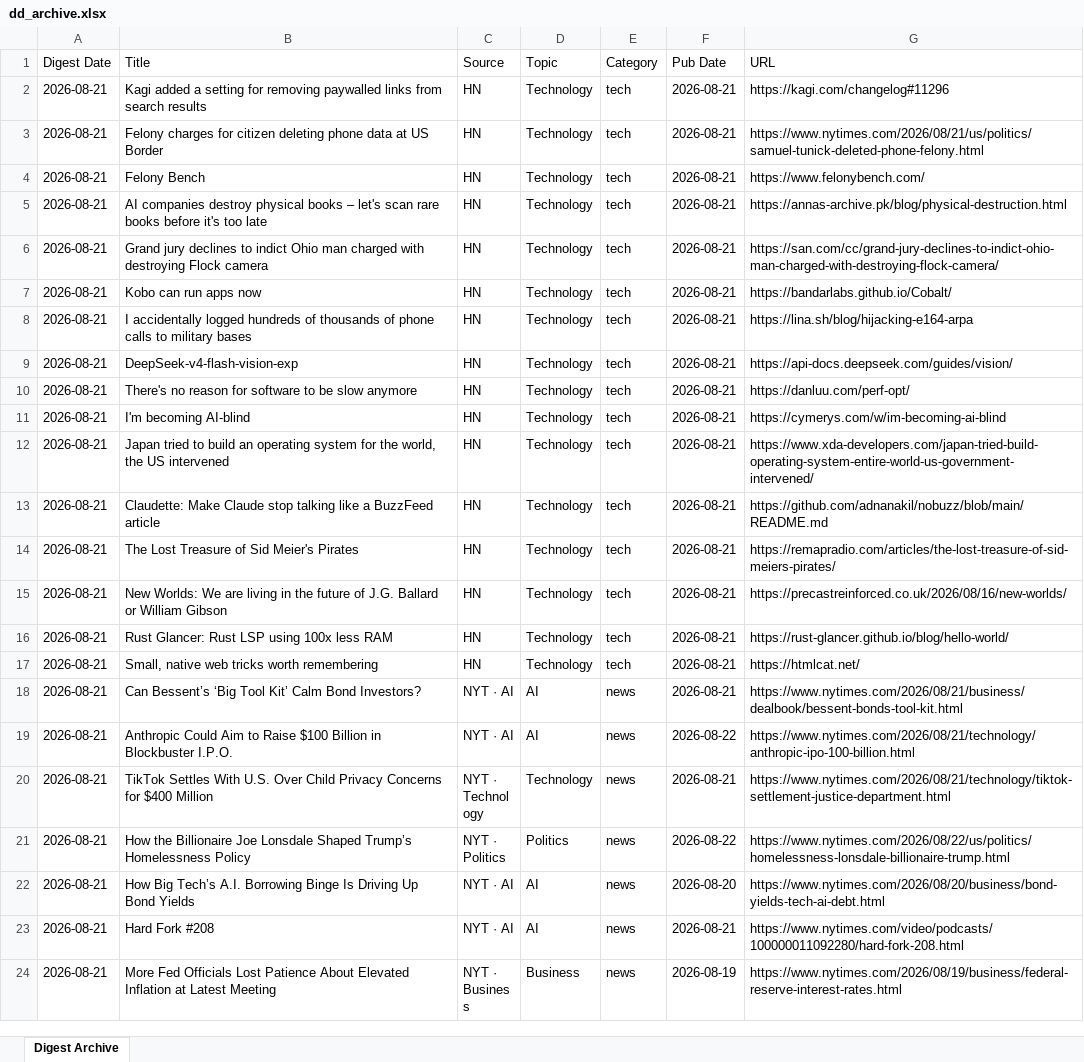
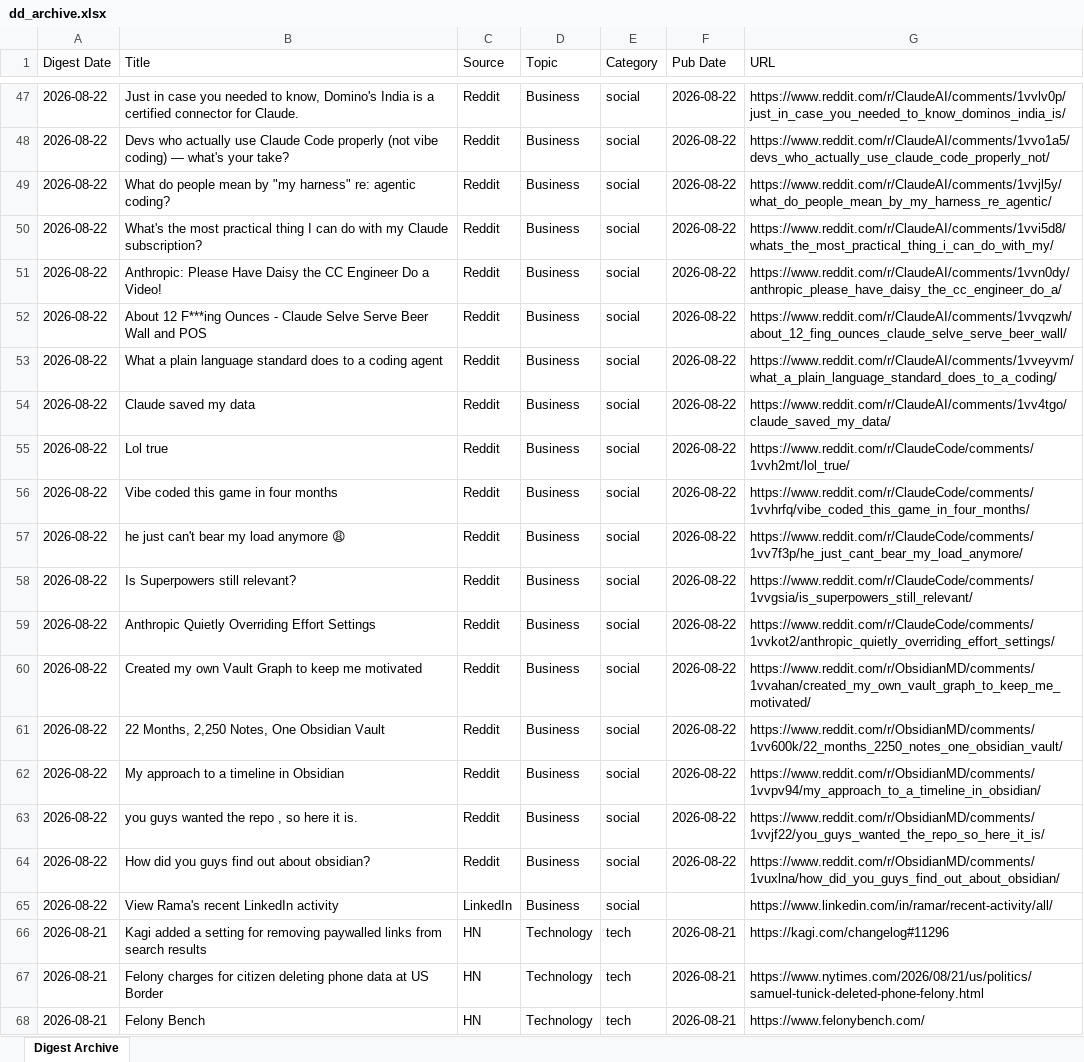
Before and after one commit to hankang156-eng/daily-digest, an Excel workbook: data/digest_archives/dd_archive.xlsx, sheet Digest Archive, drawn as a sheet; only a part is shown, gaps mark what is left out; the shorter side is filled out with more unchanged rows; values as stored, in another font and other column widths than the file's, no borders; the diff covers the shown part only; the diff names each change by its address in the sheet, - before the commit and + after, or states it on an @@ line.

Commit message:
digest: 2026-08-22

```diff
--- a/data/digest_archives/dd_archive.xlsx (sheet Digest Archive)
+++ b/data/digest_archives/dd_archive.xlsx (sheet Digest Archive)
+row 47: 2026-08-22 | Just in case you needed to know, Domino's India is a certified connector for Claude. | Reddit | Business | social | 2026-08-22 | https://www.reddit.com/r/ClaudeAI/comments/1vvlv0p/just_in_case_you_needed_to_know_dominos_india_is/
+row 48: 2026-08-22 | Devs who actually use Claude Code properly (not vibe coding) — what's your take? | Reddit | Business | social | 2026-08-22 | https://www.reddit.com/r/ClaudeAI/comments/1vvo1a5/devs_who_actually_use_claude_code_properly_not/
+row 49: 2026-08-22 | What do people mean by "my harness" re: agentic coding? | Reddit | Business | social | 2026-08-22 | https://www.reddit.com/r/ClaudeAI/comments/1vvjl5y/what_do_people_mean_by_my_harness_re_agentic/
+row 50: 2026-08-22 | What's the most practical thing I can do with my Claude subscription? | Reddit | Business | social | 2026-08-22 | https://www.reddit.com/r/ClaudeAI/comments/1vvi5d8/whats_the_most_practical_thing_i_can_do_with_my/
+row 51: 2026-08-22 | Anthropic: Please Have Daisy the CC Engineer Do a Video! | Reddit | Business | social | 2026-08-22 | https://www.reddit.com/r/ClaudeAI/comments/1vvn0dy/anthropic_please_have_daisy_the_cc_engineer_do_a/
+row 52: 2026-08-22 | About 12 F***ing Ounces - Claude Selve Serve Beer Wall and POS | Reddit | Business | social | 2026-08-22 | https://www.reddit.com/r/ClaudeAI/comments/1vvqzwh/about_12_fing_ounces_claude_selve_serve_beer_wall/
+row 53: 2026-08-22 | What a plain language standard does to a coding agent | Reddit | Business | social | 2026-08-22 | https://www.reddit.com/r/ClaudeAI/comments/1vveyvm/what_a_plain_language_standard_does_to_a_coding/
+row 54: 2026-08-22 | Claude saved my data | Reddit | Business | social | 2026-08-22 | https://www.reddit.com/r/ClaudeAI/comments/1vv4tgo/claude_saved_my_data/
+row 55: 2026-08-22 | Lol true | Reddit | Business | social | 2026-08-22 | https://www.reddit.com/r/ClaudeCode/comments/1vvh2mt/lol_true/
+row 56: 2026-08-22 | Vibe coded this game in four months | Reddit | Business | social | 2026-08-22 | https://www.reddit.com/r/ClaudeCode/comments/1vvhrfq/vibe_coded_this_game_in_four_months/
+row 57: 2026-08-22 | he just can't bear my load anymore 😩 | Reddit | Business | social | 2026-08-22 | https://www.reddit.com/r/ClaudeCode/comments/1vv7f3p/he_just_cant_bear_my_load_anymore/
+row 58: 2026-08-22 | Is Superpowers still relevant? | Reddit | Business | social | 2026-08-22 | https://www.reddit.com/r/ClaudeCode/comments/1vvgsia/is_superpowers_still_relevant/
+row 59: 2026-08-22 | Anthropic Quietly Overriding Effort Settings | Reddit | Business | social | 2026-08-22 | https://www.reddit.com/r/ClaudeCode/comments/1vvkot2/anthropic_quietly_overriding_effort_settings/
+row 60: 2026-08-22 | Created my own Vault Graph to keep me motivated | Reddit | Business | social | 2026-08-22 | https://www.reddit.com/r/ObsidianMD/comments/1vvahan/created_my_own_vault_graph_to_keep_me_motivated/
+row 61: 2026-08-22 | 22 Months, 2,250 Notes, One Obsidian Vault | Reddit | Business | social | 2026-08-22 | https://www.reddit.com/r/ObsidianMD/comments/1vv600k/22_months_2250_notes_one_obsidian_vault/
+row 62: 2026-08-22 | My approach to a timeline in Obsidian | Reddit | Business | social | 2026-08-22 | https://www.reddit.com/r/ObsidianMD/comments/1vvpv94/my_approach_to_a_timeline_in_obsidian/
+row 63: 2026-08-22 | you guys wanted the repo , so here it is. | Reddit | Business | social | 2026-08-22 | https://www.reddit.com/r/ObsidianMD/comments/1vvjf22/you_guys_wanted_the_repo_so_here_it_is/
+row 64: 2026-08-22 | How did you guys find out about obsidian? | Reddit | Business | social | 2026-08-22 | https://www.reddit.com/r/ObsidianMD/comments/1vuxlna/how_did_you_guys_find_out_about_obsidian/
+row 65: 2026-08-22 | View Rama's recent LinkedIn activity | LinkedIn | Business | social |  | https://www.linkedin.com/in/ramar/recent-activity/all/
```
Also changed, not shown: 45 added rows elsewhere in this sheet, data/hn/hn_archive.xlsx, 9 other files.
